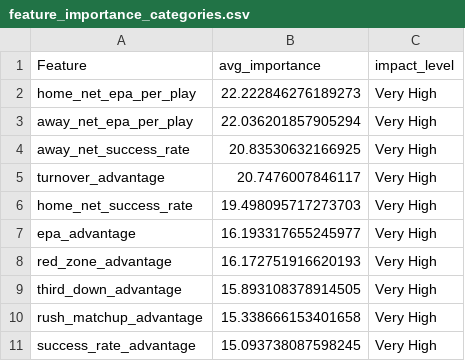
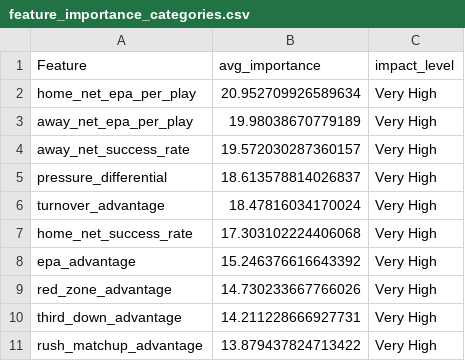
Before and after one commit to tblossom12/nfl-prediction-model, a CSV file: models/feature_importance_categories.csv, drawn as a sheet.

```diff
--- a/models/feature_importance_categories.csv
+++ b/models/feature_importance_categories.csv
@@ -1,11 +1,11 @@
 Feature,avg_importance,impact_level
-home_net_epa_per_play,22.222846276189273,Very High
-away_net_epa_per_play,22.036201857905294,Very High
-away_net_success_rate,20.83530632166925,Very High
-turnover_advantage,20.7476007846117,Very High
-home_net_success_rate,19.498095717273703,Very High
-epa_advantage,16.193317655245977,Very High
-red_zone_advantage,16.172751916620193,Very High
-third_down_advantage,15.893108378914505,Very High
-rush_matchup_advantage,15.338666153401658,Very High
-success_rate_advantage,15.093738087598245,Very High
+home_net_epa_per_play,20.952709926589634,Very High
+away_net_epa_per_play,19.98038670779189,Very High
+away_net_success_rate,19.572030287360157,Very High
+pressure_differential,18.613578814026837,Very High
+turnover_advantage,18.47816034170024,Very High
+home_net_success_rate,17.303102224406068,Very High
+epa_advantage,15.246376616643392,Very High
+red_zone_advantage,14.730233667766026,Very High
+third_down_advantage,14.211228666927731,Very High
+rush_matchup_advantage,13.879437824713422,Very High
```
Also changed, not shown: models/feature_importance.csv, models/model_performance.csv, 6 other files.
